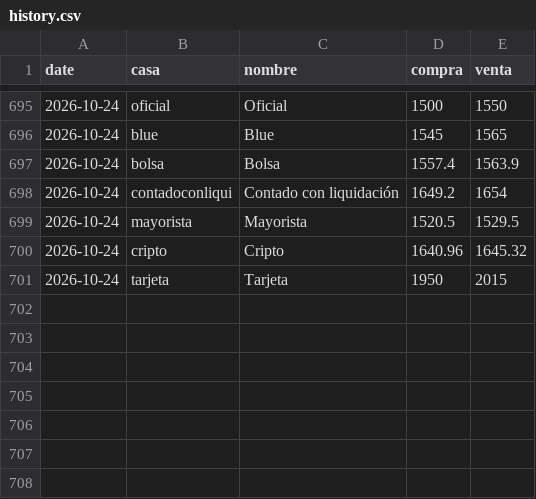
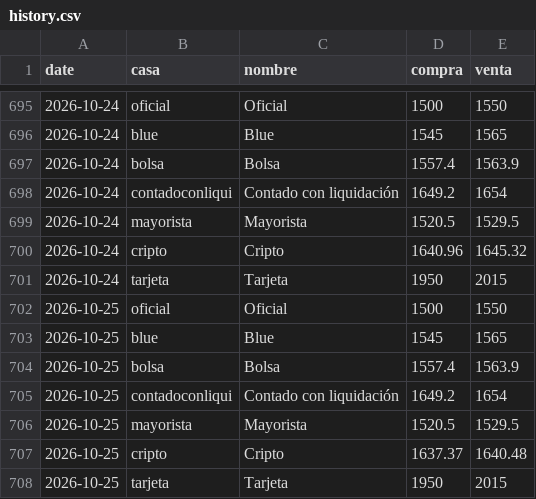
Before and after one commit to btregnaghi/dolar-monitor, a CSV file: data/history.csv, drawn as a sheet; only a part is shown, gaps mark what is left out.

```diff
--- a/data/history.csv
+++ b/data/history.csv
@@ -701 +701,8 @@ date,casa,nombre,compra,venta
 2026-10-24,tarjeta,Tarjeta,1950,2015
+2026-10-25,oficial,Oficial,1500,1550
+2026-10-25,blue,Blue,1545,1565
+2026-10-25,bolsa,Bolsa,1557.4,1563.9
+2026-10-25,contadoconliqui,Contado con liquidación,1649.2,1654
+2026-10-25,mayorista,Mayorista,1520.5,1529.5
+2026-10-25,cripto,Cripto,1637.37,1640.48
+2026-10-25,tarjeta,Tarjeta,1950,2015
```
Also changed, not shown: 1 other file.
